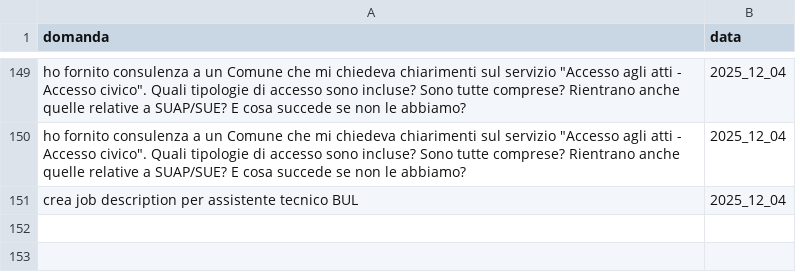
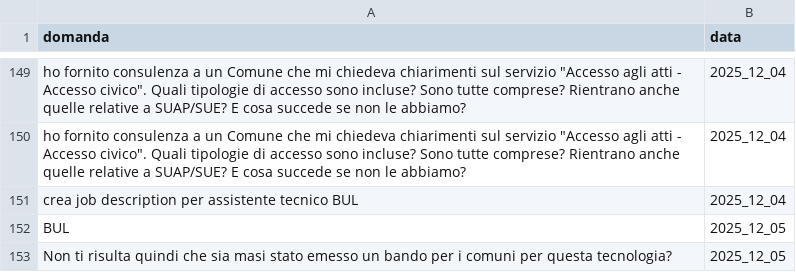
Before and after one commit to teamdigitale/teseo-data, a CSV file: data/uncategorized_questions.csv, drawn as a sheet; only a part is shown, gaps mark what is left out; the diff names each change by its address in the sheet, - before the commit and + after, or states it on an @@ line.

```diff
--- a/data/uncategorized_questions.csv
+++ b/data/uncategorized_questions.csv
+row 152: BUL | 2025_12_05
+row 153: Non ti risulta quindi che sia masi stato emesso un bando per i comuni per questa tecnologia? | 2025_12_05
```
Also changed, not shown: data/categories_stats.csv, data/exp/categories_stats.csv, 4 other files.
